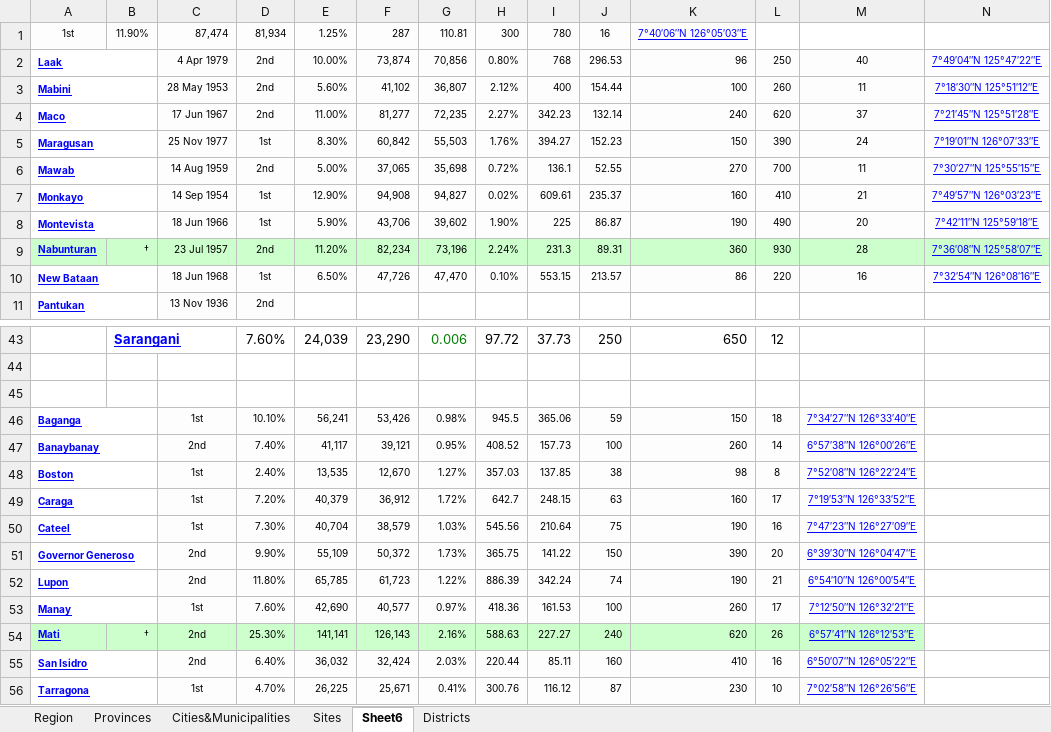
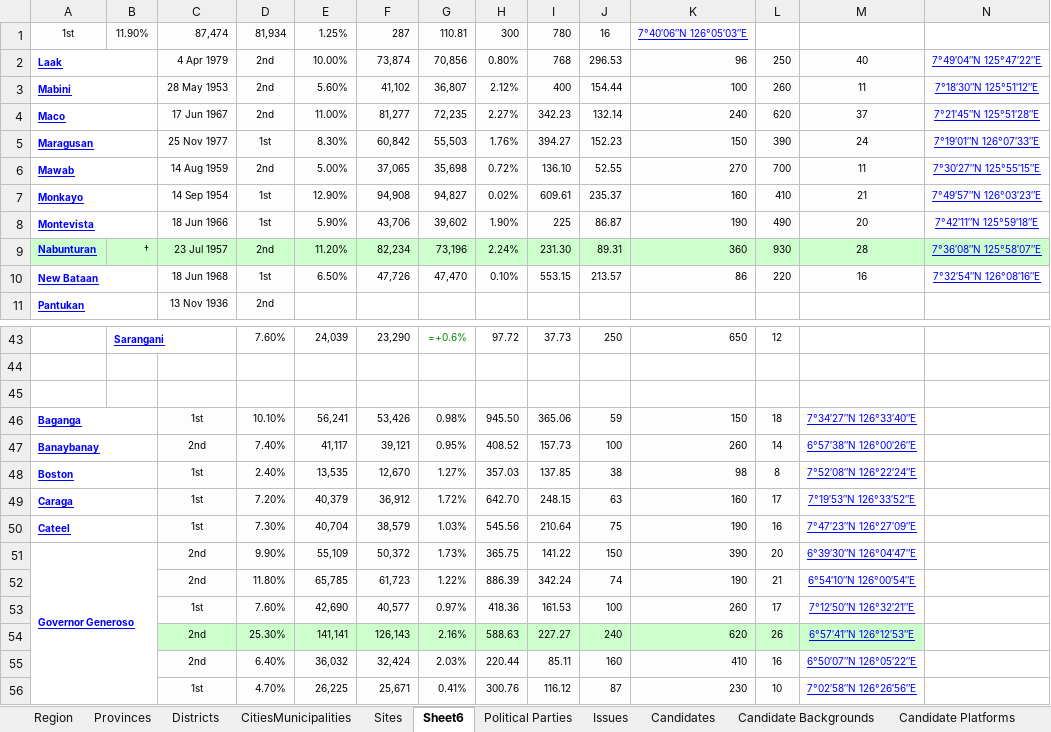
Before and after one commit to MTHLily/addu-blue-vote, an Excel workbook: public/data/AdDU Blue Vote Locations.xlsx, sheet Sheet6, drawn as a sheet; only a part is shown, gaps mark what is left out; values as stored, in another font and other column widths than the file's, no borders; formulas without a stored value are shown as written; the diff covers the shown part only; the diff names each change by its address in the sheet, - before the commit and + after, or states it on an @@ line.

Commit message:
Added excel imports for Candidates and Political Parties

```diff
--- a/public/data/AdDU Blue Vote Locations.xlsx (sheet Sheet6)
+++ b/public/data/AdDU Blue Vote Locations.xlsx (sheet Sheet6)
-sheet tab: Cities&Municipalities
+sheet tab: CitiesMunicipalities
+sheet tab: Political Parties
+sheet tab: Issues
+sheet tab: Candidates
+sheet tab: Candidate Backgrounds
+sheet tab: Candidate Platforms
@@ sheet tab order changed: Region | Provinces | Districts | CitiesMunicipalities | Sites | Sheet6 | Political Parties | Issues | Candidates | Candidate Backgrounds | Candidate Platforms @@
-I6: 136.1
+I6: 136.10
-I9: 231.3
+I9: 231.30
@@ B43 text size: smaller @@
@@ D43:L43 text size: smaller @@
-G43: 0.006
+G43: =+0.6%
-H46: 945.5
+H46: 945.50
-H49: 642.7
+H49: 642.70
-A51:B51 merged
+A51:B56 merged
-A52: Lupon
+A52: (empty)
-A52:B52 merged
-A53: Manay
+A53: (empty)
-A53:B53 merged
-A54: Mati
+A54: (empty)
-B54: †
+B54: (empty)
-A55: San Isidro
+A55: (empty)
-A55:B55 merged
-A56: Tarragona
+A56: (empty)
-A56:B56 merged
```
Also changed, not shown: 12 edited cells and cell formats elsewhere in this sheet, sheet Sites, sheet Region, sheet Districts, sheet Provinces, other sheet tabs, 8 other files.
